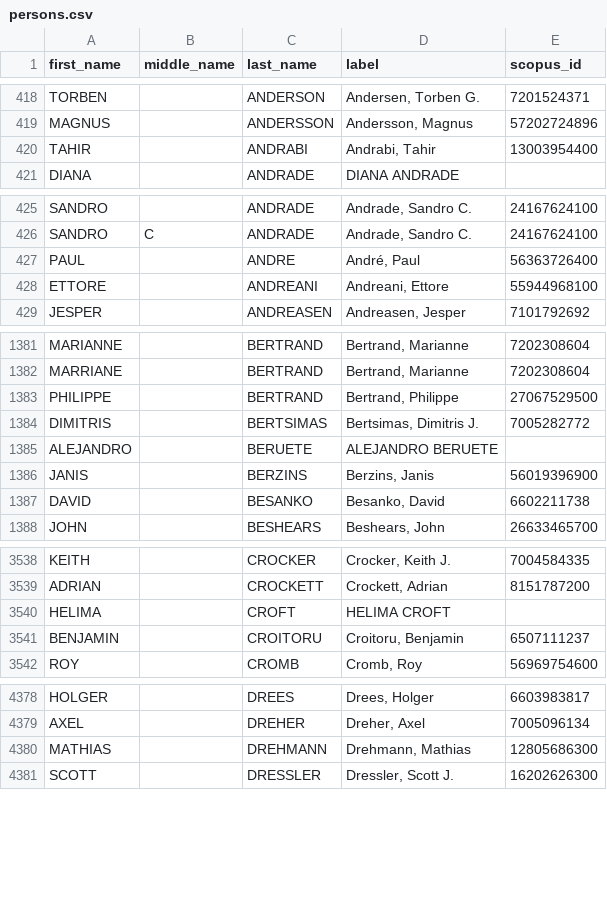
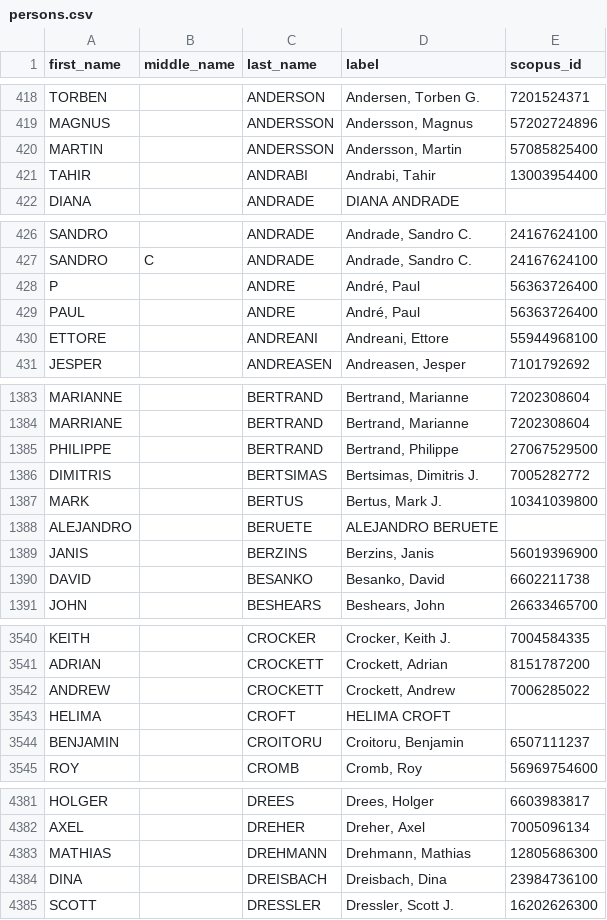
Before and after one commit to Michael-E-Rose/CoFE, a CSV file: data/persons.csv, drawn as a sheet; only a part is shown, gaps mark what is left out; the diff covers the shown part only.

```diff
--- a/data/persons.csv
+++ b/data/persons.csv
@@ -419,2 +419,3 @@ TORBEN,,ANDERSON,"Andersen, Torben G.",7201524371
 MAGNUS,,ANDERSSON,"Andersson, Magnus",57202724896
+MARTIN,,ANDERSSON,"Andersson, Martin",57085825400
 TAHIR,,ANDRABI,"Andrabi, Tahir",13003954400
@@ -426,2 +427,3 @@ SANDRO,,ANDRADE,"Andrade, Sandro C.",24167624100
 SANDRO,C,ANDRADE,"Andrade, Sandro C.",24167624100
+P,,ANDRE,"André, Paul",56363726400
 PAUL,,ANDRE,"André, Paul",56363726400
@@ -1384,2 +1386,3 @@ PHILIPPE,,BERTRAND,"Bertrand, Philippe",27067529500
 DIMITRIS,,BERTSIMAS,"Bertsimas, Dimitris J.",7005282772
+MARK,,BERTUS,"Bertus, Mark J.",10341039800
 ALEJANDRO,,BERUETE,ALEJANDRO BERUETE,
@@ -3539,2 +3541,3 @@ KEITH,,CROCKER,"Crocker, Keith J.",7004584335
 ADRIAN,,CROCKETT,"Crockett, Adrian",8151787200
+ANDREW,,CROCKETT,"Crockett, Andrew",7006285022
 HELIMA,,CROFT,HELIMA CROFT,
@@ -4380,2 +4383,3 @@ AXEL,,DREHER,"Dreher, Axel",7005096134
 MATHIAS,,DREHMANN,"Drehmann, Mathias",12805686300
+DINA,,DREISBACH,"Dreisbach, Dina",23984736100
 SCOTT,,DRESSLER,"Dressler, Scott J.",16202626300
```
Also changed, not shown: 13 added rows, 3 removed rows and 5 edited cells elsewhere in this file, data/institutions.csv, 19 other files.
